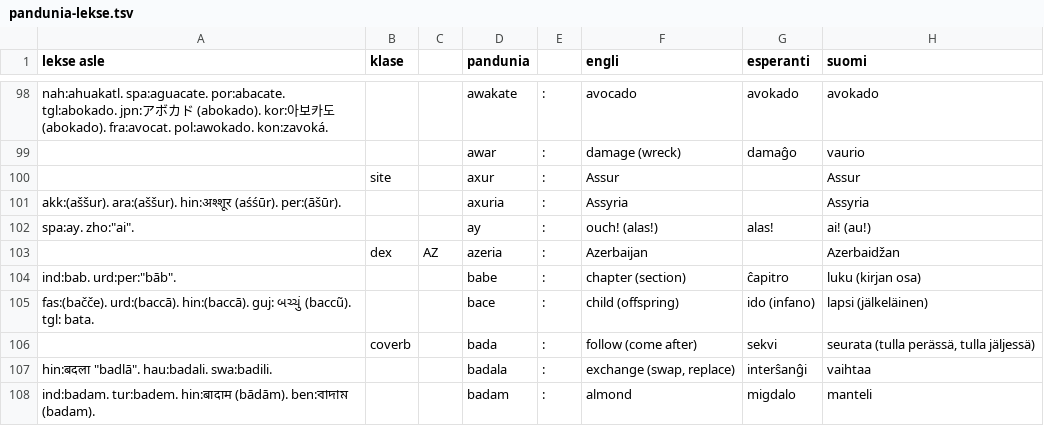
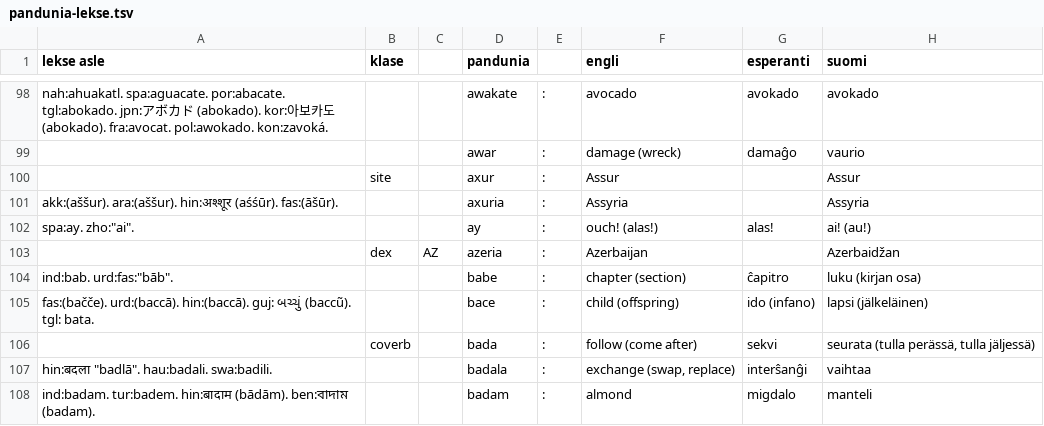
Before and after one commit to barumau/pandunia, a TSV file: pandunia-lekse.tsv, drawn as a sheet; only a part is shown, gaps mark what is left out; the diff covers the shown part only; the diff names each change by its address in the sheet, - before the commit and + after, or states it on an @@ line.

```diff
--- a/pandunia-lekse.tsv
+++ b/pandunia-lekse.tsv
-A101 (lekse asle): …hin:अश्शूर (aśśūr). per:(āšūr).
+A101 (lekse asle): …hin:अश्शूर (aśśūr). fas:(āšūr).
-A104 (lekse asle): ind:bab. urd:per:"bāb".
+A104 (lekse asle): ind:bab. urd:fas:"bāb".
```
Also changed, not shown: 1 added row, 1 removed row and 130 edited cells elsewhere in this file, 12 other files.
